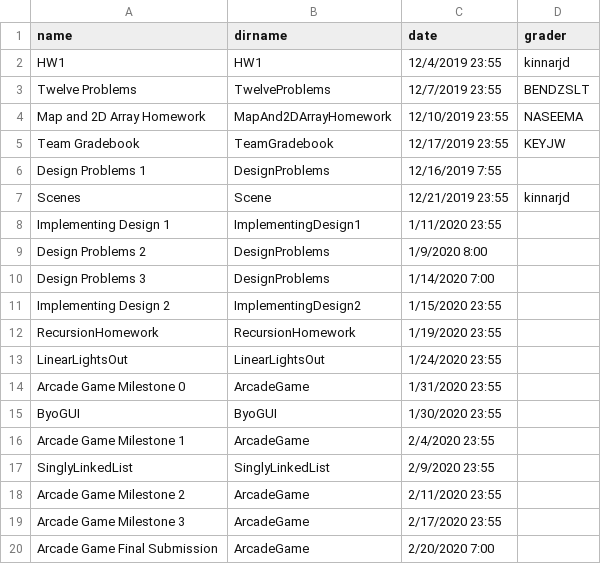
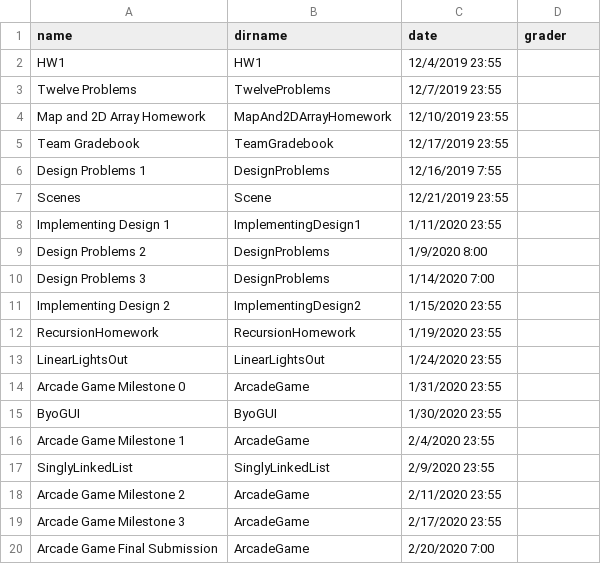
Before and after one commit to RHIT-CSSE/csse220, a CSV file: _data/assignments.csv, drawn as a sheet.

Commit message:
reverting change that broken schedule page

```diff
--- a/_data/assignments.csv
+++ b/_data/assignments.csv
@@ -1,8 +1,8 @@
 name,dirname,date,grader
-HW1,HW1,12/4/2019 23:55,kinnarjd
-Twelve Problems,TwelveProblems,12/7/2019 23:55,BENDZSLT
-Map and 2D Array Homework,MapAnd2DArrayHomework,12/10/2019 23:55,NASEEMA
-Team Gradebook,TeamGradebook,12/17/2019 23:55,KEYJW
+HW1,HW1,12/4/2019 23:55,
+Twelve Problems,TwelveProblems,12/7/2019 23:55,
+Map and 2D Array Homework,MapAnd2DArrayHomework,12/10/2019 23:55,
+Team Gradebook,TeamGradebook,12/17/2019 23:55,
 Design Problems 1,DesignProblems,12/16/2019 7:55,
-Scenes,Scene,12/21/2019 23:55,kinnarjd
+Scenes,Scene,12/21/2019 23:55,
 Implementing Design 1,ImplementingDesign1,1/11/2020 23:55,
```
